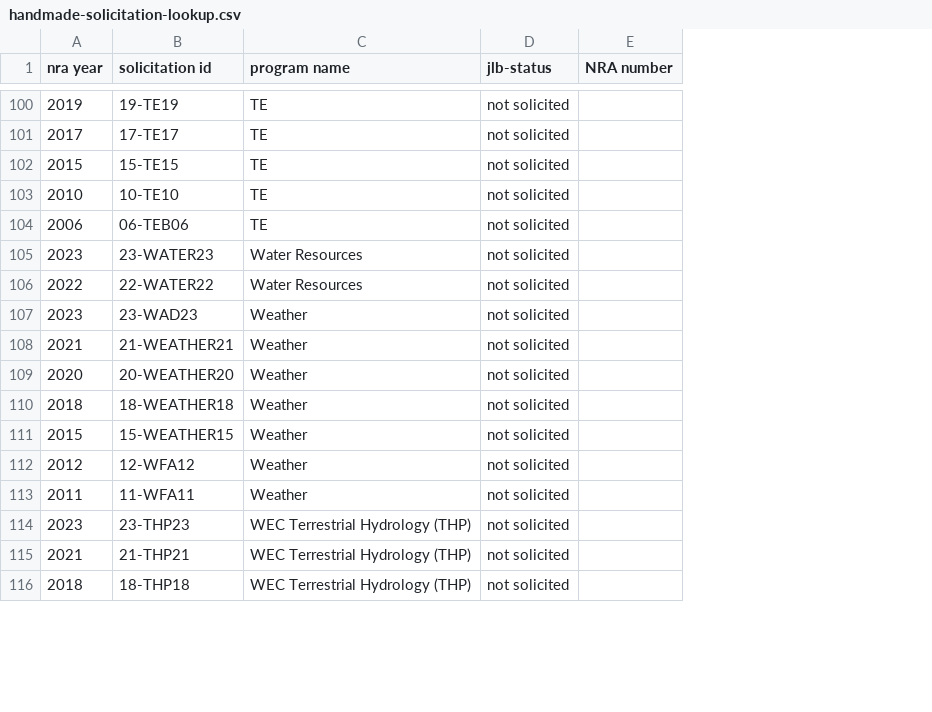
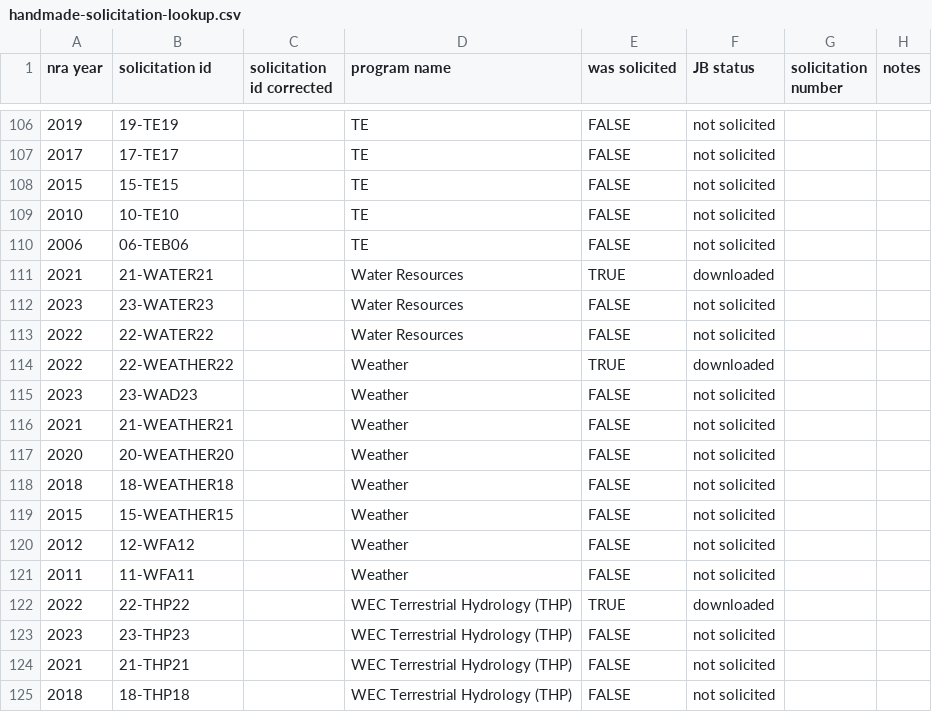
Before and after one commit to NASA-Ecological-Conservation/nasaprograminsights, a CSV file: data-raw/handmade-solicitation-lookup.csv, drawn as a sheet; only a part is shown, gaps mark what is left out; removed rows and columns are numbered as before the commit, all else as after; the diff covers the shown part only; the diff names each change by its address in the sheet, - before the commit and + after, or states it on an @@ line.

```diff
--- a/data-raw/handmade-solicitation-lookup.csv
+++ b/data-raw/handmade-solicitation-lookup.csv
+column C (solicitation id corrected), empty
+column E (was solicited), rows 106-110: all FALSE; rows 112-113: FALSE | FALSE; rows 115-121: all FALSE; rows 123-125: all FALSE
-column E (NRA number), empty
+column G (solicitation number), empty
+column H (notes), empty
-F1: jlb-status
+F1: JB status
@@ row 33 moved to row 111: 2021 @@
@@ row 34 moved to row 114: 2022 @@
@@ row 35 moved to row 122: 2022 @@
```
Also changed, not shown: 12 added rows, 6 removed rows, 45 moved rows and 1 edited cell elsewhere in this file, 11 other files.
